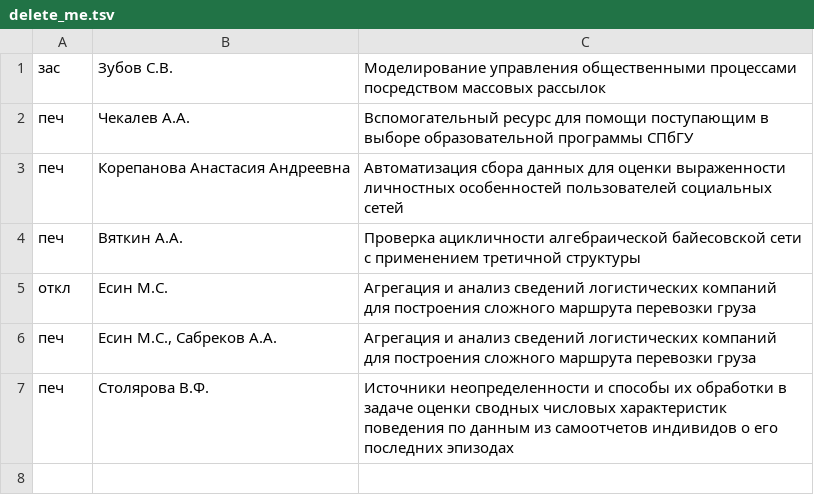
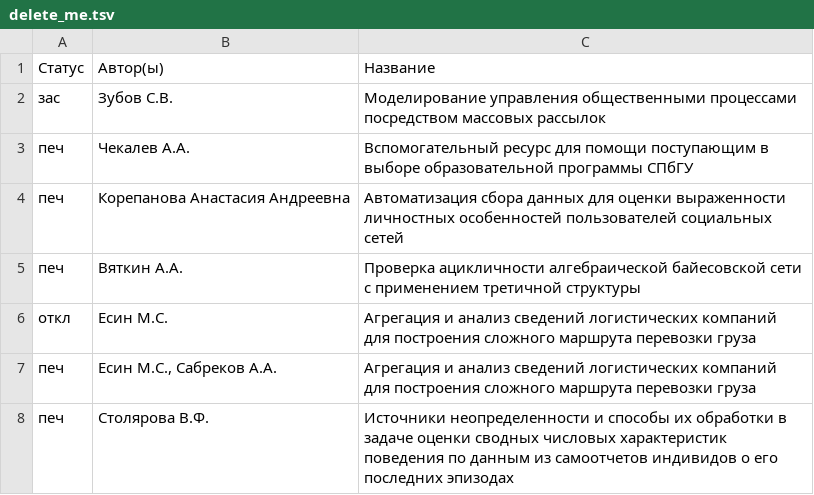
Before and after one commit to spbu-se/spisok-2022-proceedings, a TSV file: sections/s20/delete_me.tsv, drawn as a sheet; the diff names each change by its address in the sheet, - before the commit and + after, or states it on an @@ line.

Commit message:
Update delete_me.tsv

```diff
--- a/sections/s20/delete_me.tsv
+++ b/sections/s20/delete_me.tsv
+row 1: Статус | Автор(ы) | Название
```
